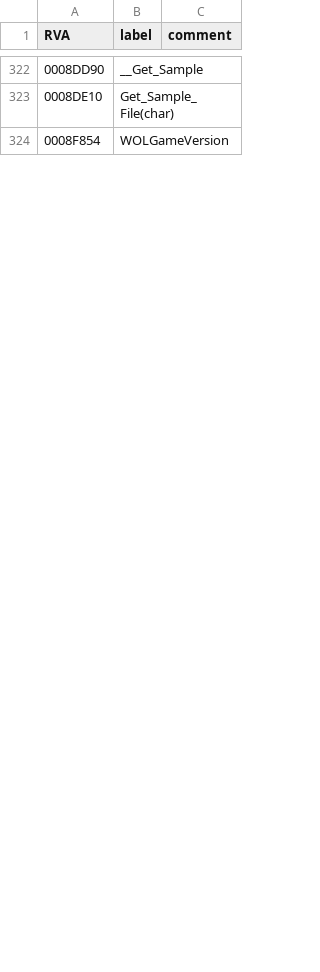
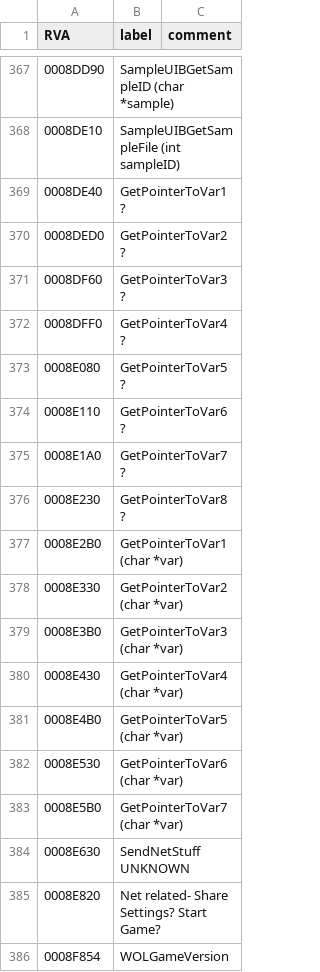
Before and after one commit to mvi/dune2k, a CSV file: files/dune2000.csv, drawn as a sheet; only a part is shown, gaps mark what is left out; the diff covers the shown part only.

```diff
--- a/files/dune2000.csv
+++ b/files/dune2000.csv
@@ -322,3 +367,20 @@ RVA,label,comment
-0008DD90,__Get_Sample,
-0008DE10,Get_Sample_File(char),
+0008DD90,SampleUIBGetSampleID (char *sample),
+0008DE10,SampleUIBGetSampleFile (int sampleID),
+0008DE40,GetPointerToVar1 ?,
+0008DED0,GetPointerToVar2 ?,
+0008DF60,GetPointerToVar3 ?,
+0008DFF0,GetPointerToVar4 ?,
+0008E080,GetPointerToVar5 ?,
+0008E110,GetPointerToVar6 ?,
+0008E1A0,GetPointerToVar7 ?,
+0008E230,GetPointerToVar8 ?,
+0008E2B0,GetPointerToVar1 (char *var),
+0008E330,GetPointerToVar2 (char *var),
+0008E3B0,GetPointerToVar3 (char *var),
+0008E430,GetPointerToVar4 (char *var),
+0008E4B0,GetPointerToVar5 (char *var),
+0008E530,GetPointerToVar6 (char *var),
+0008E5B0,GetPointerToVar7 (char *var),
+0008E630,SendNetStuff UNKNOWN,
+0008E820,Net related- Share Settings? Start Game?,
 0008F854,WOLGameVersion,
```
Also changed, not shown: 65 added rows and 2 edited cells elsewhere in this file, 5 other files.
